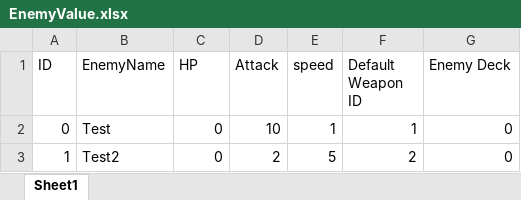
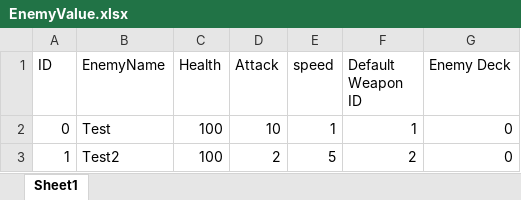
Before and after one commit to 1102-Luong-Vincent/CS425-426, an Excel workbook: Assets/StreamingAssets/Excel/Value/EnemyValue.xlsx, sheet Sheet1, drawn as a sheet; values as stored, in another font and other column widths than the file's, no borders; the diff names each change by its address in the sheet, - before the commit and + after, or states it on an @@ line.

```diff
--- a/Assets/StreamingAssets/Excel/Value/EnemyValue.xlsx (sheet Sheet1)
+++ b/Assets/StreamingAssets/Excel/Value/EnemyValue.xlsx (sheet Sheet1)
-C1: HP
+C1: Health
-C2:C3 (Health): 0
+C2:C3 (Health): 100
```
Also changed, not shown: Assets/StreamingAssets/Excel/Value/CardValue.xlsx, Assets/StreamingAssets/Excel/Value/WeaponsValue.xlsx, 24 other files.
